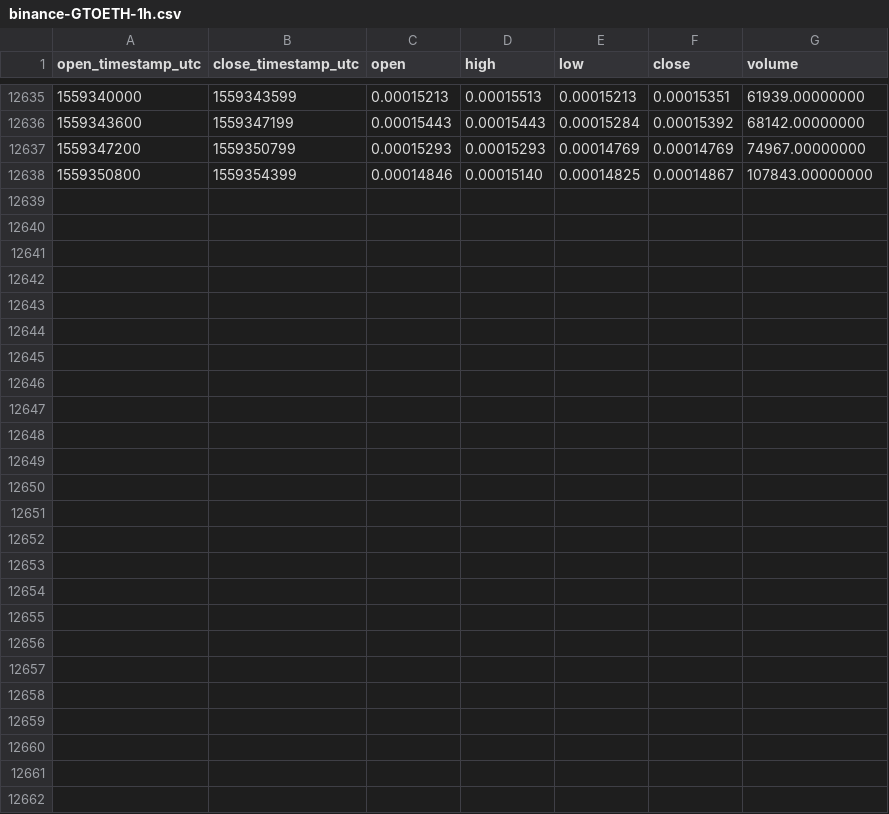
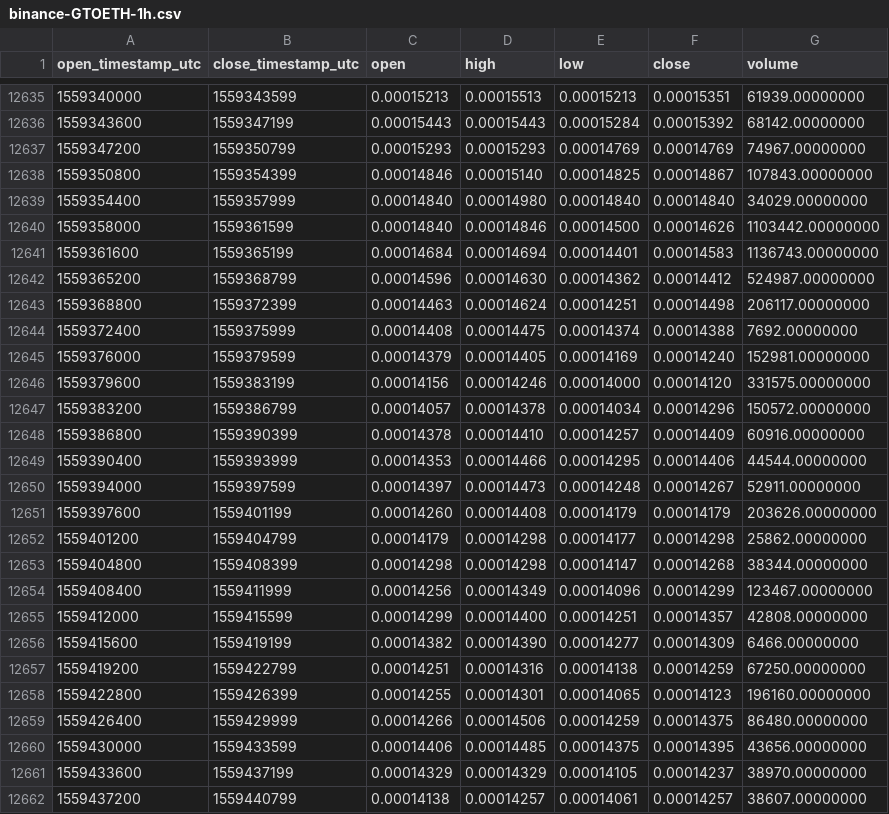
Before and after one commit to cryptobigbro/binance-GTOETH, a CSV file: binance-GTOETH-1h.csv, drawn as a sheet; only a part is shown, gaps mark what is left out.

Commit message:
Update OHLCV data.

```diff
--- a/binance-GTOETH-1h.csv
+++ b/binance-GTOETH-1h.csv
@@ -12638 +12638,25 @@ open_timestamp_utc,close_timestamp_utc,open,high,low,close,volume
 1559350800,1559354399,0.00014846,0.00015140,0.00014825,0.00014867,107843.00000000
+1559354400,1559357999,0.00014840,0.00014980,0.00014840,0.00014840,34029.00000000
+1559358000,1559361599,0.00014840,0.00014846,0.00014500,0.00014626,1103442.00000000
+1559361600,1559365199,0.00014684,0.00014694,0.00014401,0.00014583,1136743.00000000
+1559365200,1559368799,0.00014596,0.00014630,0.00014362,0.00014412,524987.00000000
+1559368800,1559372399,0.00014463,0.00014624,0.00014251,0.00014498,206117.00000000
+1559372400,1559375999,0.00014408,0.00014475,0.00014374,0.00014388,7692.00000000
+1559376000,1559379599,0.00014379,0.00014405,0.00014169,0.00014240,152981.00000000
+1559379600,1559383199,0.00014156,0.00014246,0.00014000,0.00014120,331575.00000000
+1559383200,1559386799,0.00014057,0.00014378,0.00014034,0.00014296,150572.00000000
+1559386800,1559390399,0.00014378,0.00014410,0.00014257,0.00014409,60916.00000000
+1559390400,1559393999,0.00014353,0.00014466,0.00014295,0.00014406,44544.00000000
+1559394000,1559397599,0.00014397,0.00014473,0.00014248,0.00014267,52911.00000000
+1559397600,1559401199,0.00014260,0.00014408,0.00014179,0.00014179,203626.00000000
+1559401200,1559404799,0.00014179,0.00014298,0.00014177,0.00014298,25862.00000000
+1559404800,1559408399,0.00014298,0.00014298,0.00014147,0.00014268,38344.00000000
+1559408400,1559411999,0.00014256,0.00014349,0.00014096,0.00014299,123467.00000000
+1559412000,1559415599,0.00014299,0.00014400,0.00014251,0.00014357,42808.00000000
+1559415600,1559419199,0.00014382,0.00014390,0.00014277,0.00014309,6466.00000000
+1559419200,1559422799,0.00014251,0.00014316,0.00014138,0.00014259,67250.00000000
+1559422800,1559426399,0.00014255,0.00014301,0.00014065,0.00014123,196160.00000000
+1559426400,1559429999,0.00014266,0.00014506,0.00014259,0.00014375,86480.00000000
+1559430000,1559433599,0.00014406,0.00014485,0.00014375,0.00014395,43656.00000000
+1559433600,1559437199,0.00014329,0.00014329,0.00014105,0.00014237,38970.00000000
+1559437200,1559440799,0.00014138,0.00014257,0.00014061,0.00014257,38607.00000000
```
Also changed, not shown: binance-GTOETH-1d.csv.
